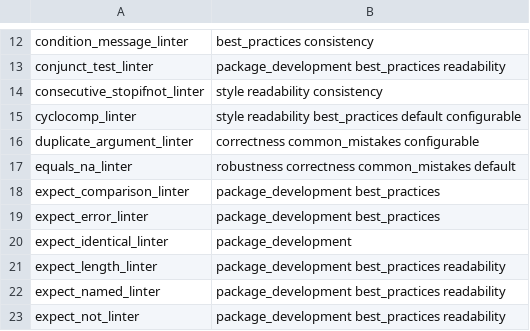
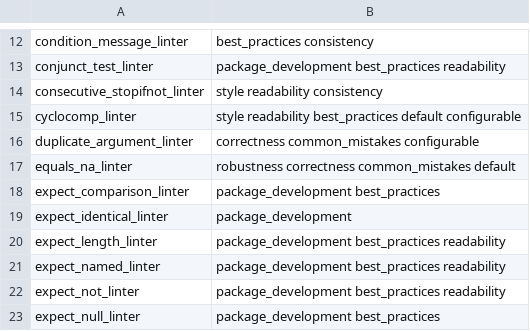
Before and after one commit to r-lib/lintr, a CSV file: inst/lintr/linters.csv, drawn as a sheet; only a part is shown, gaps mark what is left out; the shorter side is filled out with more unchanged rows.

```diff
--- a/inst/lintr/linters.csv
+++ b/inst/lintr/linters.csv
@@ -18,3 +18,2 @@ equals_na_linter,robustness correctness common_mistakes default
 expect_comparison_linter,package_development best_practices
-expect_error_linter,package_development best_practices
 expect_identical_linter,package_development
```
Also changed, not shown: 16 other files.
